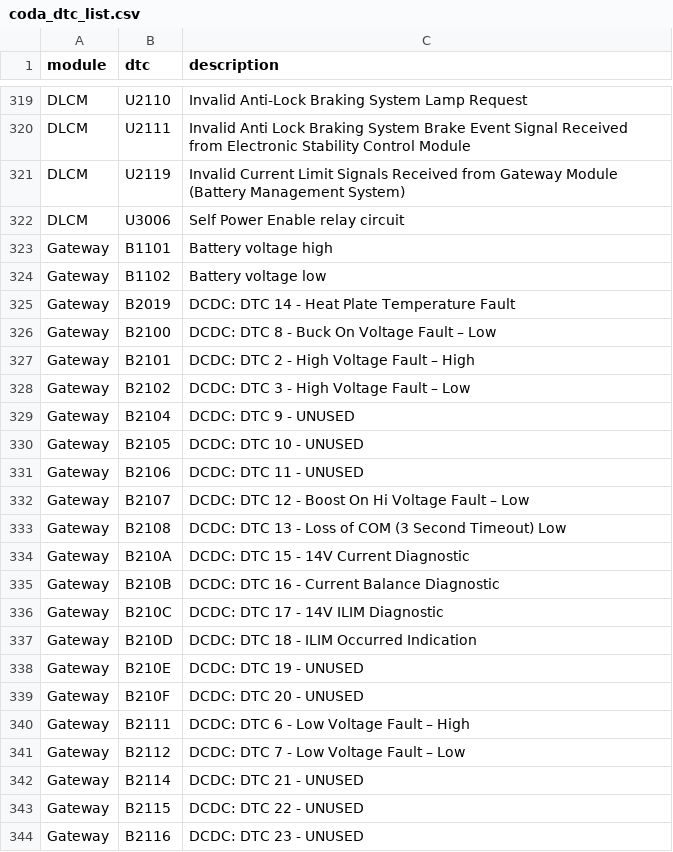
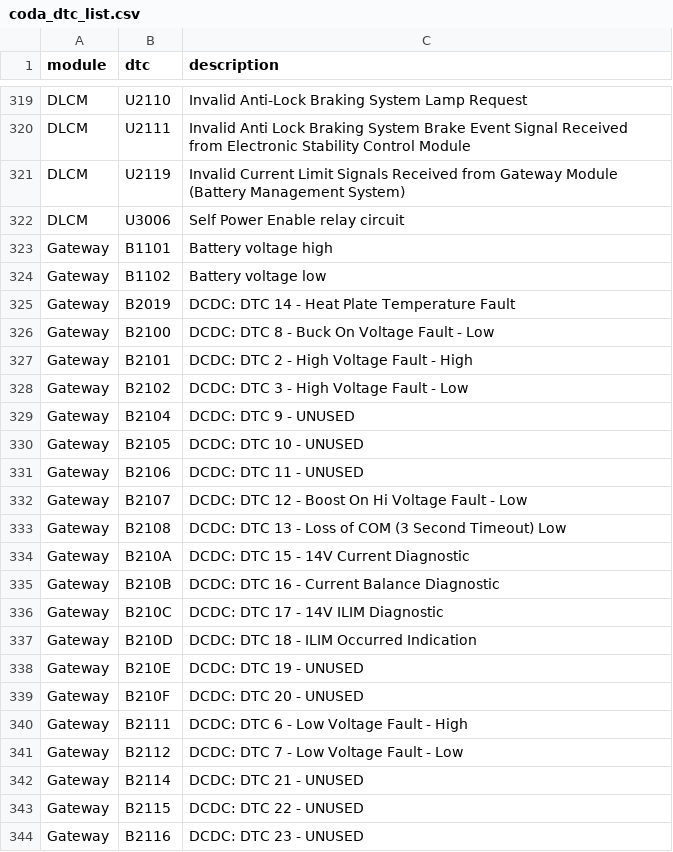
Before and after one commit to nickyivyca/coda-diagnostics, a CSV file: coda_dtc_list.csv, drawn as a sheet; only a part is shown, gaps mark what is left out; the diff names each change by its address in the sheet, - before the commit and + after, or states it on an @@ line.

Commit message:
Fix characters in csv for Linux use

```diff
--- a/coda_dtc_list.csv
+++ b/coda_dtc_list.csv
-C326 (description): DCDC: DTC 8 - Buck On Voltage Fault – Low
+C326 (description): DCDC: DTC 8 - Buck On Voltage Fault - Low
-C327 (description): DCDC: DTC 2 - High Voltage Fault – High
+C327 (description): DCDC: DTC 2 - High Voltage Fault - High
-C328 (description): DCDC: DTC 3 - High Voltage Fault – Low
+C328 (description): DCDC: DTC 3 - High Voltage Fault - Low
-C332 (description): …Voltage Fault – Low
+C332 (description): …Voltage Fault - Low
-C340 (description): DCDC: DTC 6 - Low Voltage Fault – High
+C340 (description): DCDC: DTC 6 - Low Voltage Fault - High
-C341 (description): DCDC: DTC 7 - Low Voltage Fault – Low
+C341 (description): DCDC: DTC 7 - Low Voltage Fault - Low
```
